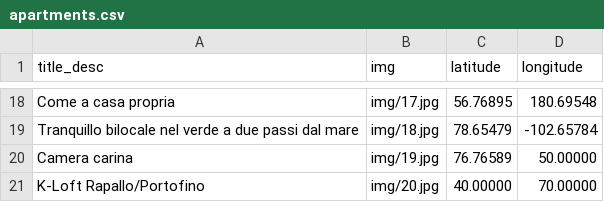
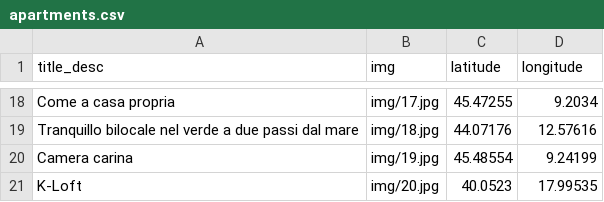
Before and after one commit to AntonioDiBari/boolbnb-backoffice, a CSV file: database/csv/apartments.csv, drawn as a sheet; only a part is shown, gaps mark what is left out; removed rows and columns are numbered as before the commit, all else as after; the diff covers the shown part only; the diff names each change by its address in the sheet, - before the commit and + after, or states it on an @@ line.

```diff
--- a/database/csv/apartments.csv
+++ b/database/csv/apartments.csv
-C18 (latitude): 56.76895
+C18 (latitude): 45.47255
-D18 (longitude): 180.69548
+D18 (longitude): 9.2034
-C19 (latitude): 78.65479
+C19 (latitude): 44.07176
-D19 (longitude): -102.65784
+D19 (longitude): 12.57616
-C20 (latitude): 76.76589
+C20 (latitude): 45.48554
-D20 (longitude): 50.00000
+D20 (longitude): 9.24199
-row 21: K-Loft Rapallo/Portofino | img/20.jpg | 40.00000 | 70.00000
+row 21: K-Loft | img/20.jpg | 40.0523 | 17.99535
```
Also changed, not shown: 4 added rows, 4 removed rows and 24 edited cells elsewhere in this file, 4 other files.
